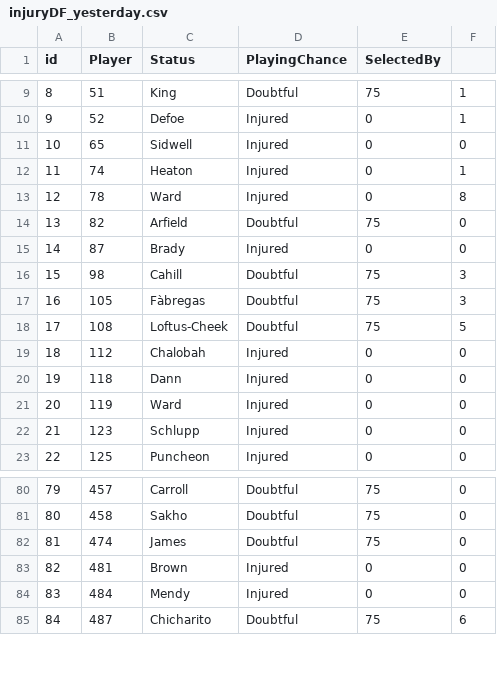
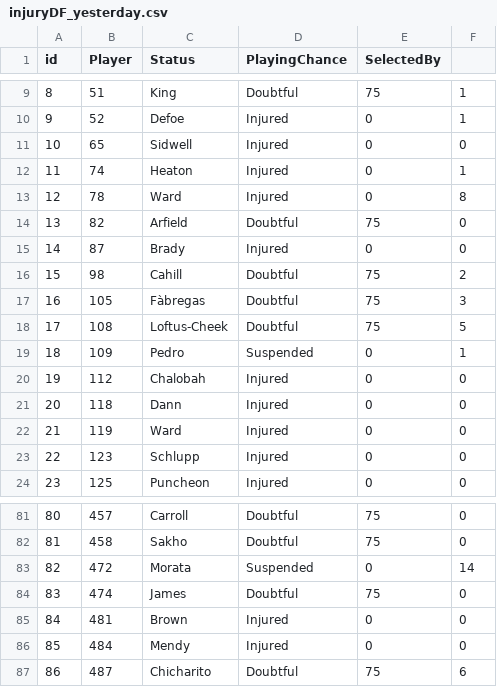
Before and after one commit to gpoudel/FPL-Analytics, a CSV file: fplBoardLive/data/injuryDF_yesterday.csv, drawn as a sheet; only a part is shown, gaps mark what is left out; addresses are those after the commit; the diff names each change by its address in the sheet, - before the commit and + after, or states it on an @@ line.

```diff
--- a/fplBoardLive/data/injuryDF_yesterday.csv
+++ b/fplBoardLive/data/injuryDF_yesterday.csv
-F16: 3
+F16: 2
+row 19: 18 | 109 | Pedro | Suspended | 0 | 1
@@ column A (id) renumbered from row 20 down @@
+row 83: 82 | 472 | Morata | Suspended | 0 | 14
```
Also changed, not shown: fplBoardLive/data/DailyPriceUpdate.csv, 12 other files.
